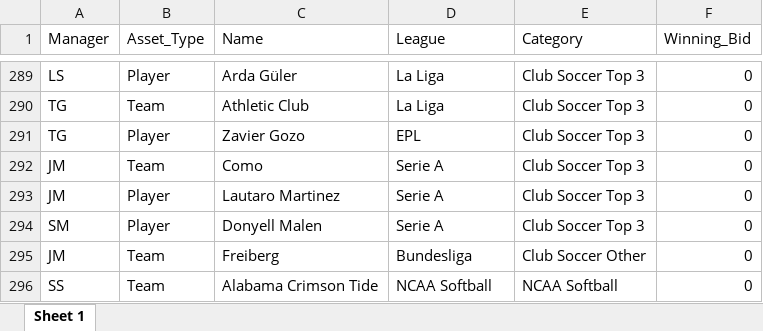
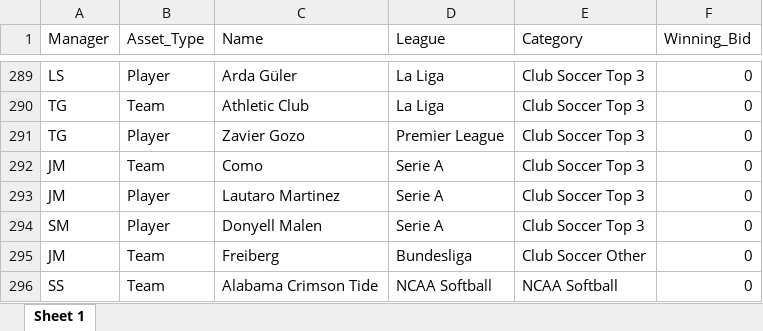
Before and after one commit to smeredith15/whul, an Excel workbook: Master_Drafted_Assets.xlsx, sheet Sheet 1, drawn as a sheet; only a part is shown, gaps mark what is left out; values as stored, in another font and other column widths than the file's, no borders; the diff names each change by its address in the sheet, - before the commit and + after, or states it on an @@ line.

Commit message:
Add files via upload

```diff
--- a/Master_Drafted_Assets.xlsx (sheet Sheet 1)
+++ b/Master_Drafted_Assets.xlsx (sheet Sheet 1)
-D291 (League): EPL
+D291 (League): Premier League
```
